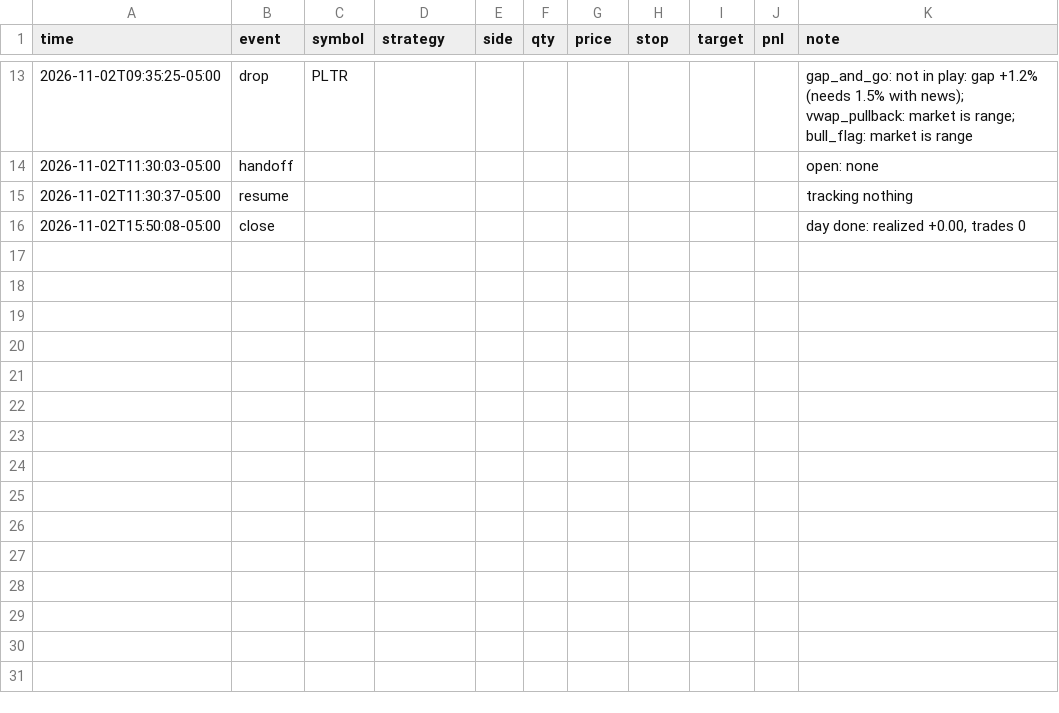
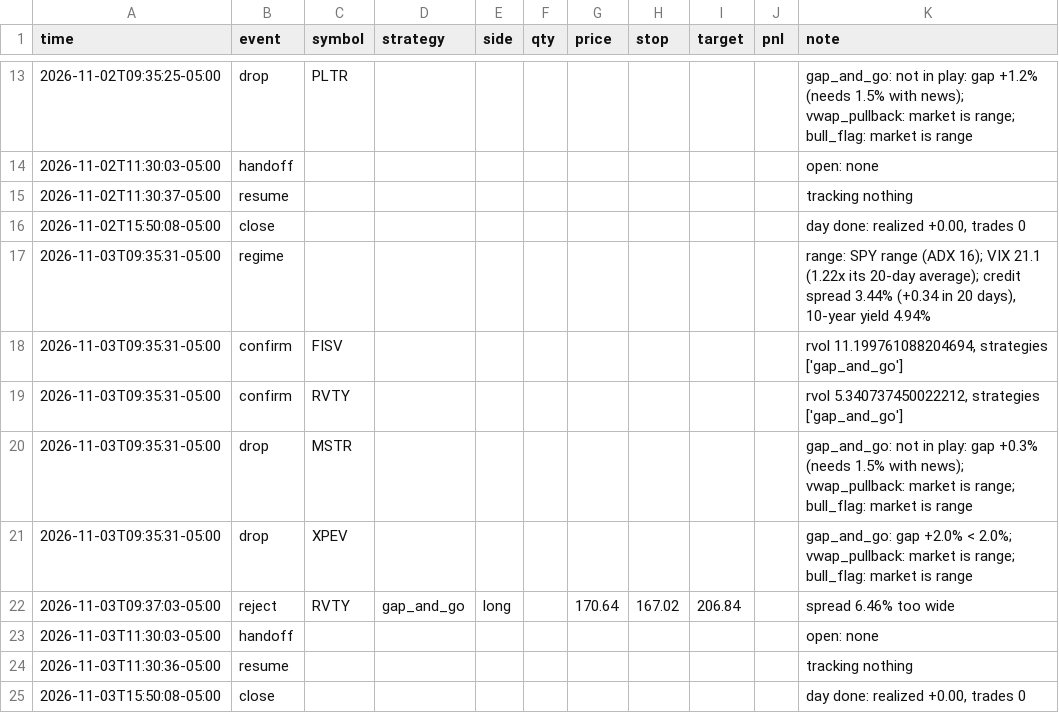
Before and after one commit to Hansisbuilding/Pattern-Trader, a CSV file: journal/trades.csv, drawn as a sheet; only a part is shown, gaps mark what is left out; the diff names each change by its address in the sheet, - before the commit and + after, or states it on an @@ line.

```diff
--- a/journal/trades.csv
+++ b/journal/trades.csv
+row 17: 2026-11-03T09:35:31-05:00 | regime |  |  |  |  |  |  |  |  | range: SPY range (ADX 16); VIX 21.1 (1.22x its 20-day average); credit spread 3.44% (+0.34 in 20 days), 10-year yield 4.94%
+row 18: 2026-11-03T09:35:31-05:00 | confirm | FISV |  |  |  |  |  |  |  | rvol 11.199761088204694, strategies ['gap_and_go']
+row 19: 2026-11-03T09:35:31-05:00 | confirm | RVTY |  |  |  |  |  |  |  | rvol 5.340737450022212, strategies ['gap_and_go']
+row 20: 2026-11-03T09:35:31-05:00 | drop | MSTR |  |  |  |  |  |  |  | gap_and_go: not in play: gap +0.3% (needs 1.5% with news); vwap_pullback: market is range; bull_flag: market is range
+row 21: 2026-11-03T09:35:31-05:00 | drop | XPEV |  |  |  |  |  |  |  | gap_and_go: gap +2.0% < 2.0%; vwap_pullback: market is range; bull_flag: market is range
+row 22: 2026-11-03T09:37:03-05:00 | reject | RVTY | gap_and_go | long |  | 170.64 | 167.02 | 206.84 |  | spread 6.46% too wide
+row 23: 2026-11-03T11:30:03-05:00 | handoff |  |  |  |  |  |  |  |  | open: none
+row 24: 2026-11-03T11:30:36-05:00 | resume |  |  |  |  |  |  |  |  | tracking nothing
+row 25: 2026-11-03T15:50:08-05:00 | close |  |  |  |  |  |  |  |  | day done: realized +0.00, trades 0
```
Also changed, not shown: journal/sentiment_decisions.csv, 2 other files.
